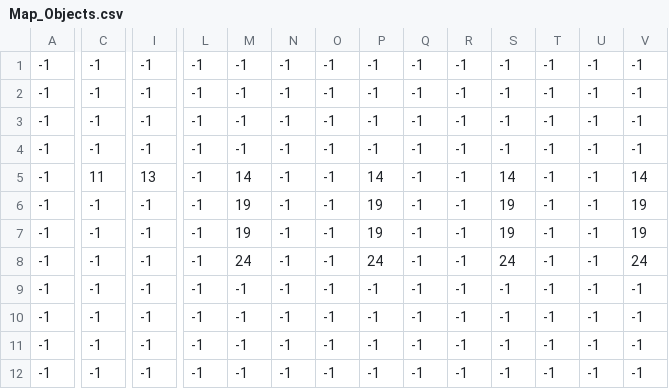
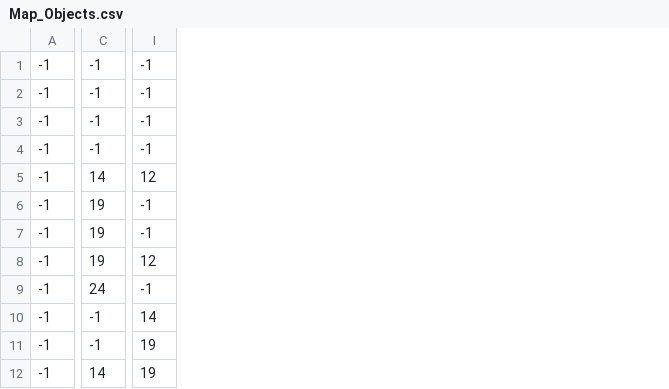
Before and after one commit to LinkBenjamin/Seg-Mart, a CSV file: static/Map_Objects.csv, drawn as a sheet; only a part is shown, gaps mark what is left out; the diff covers the shown part only; the diff names each change by its address in the sheet, - before the commit and + after, or states it on an @@ line.

```diff
--- a/static/Map_Objects.csv
+++ b/static/Map_Objects.csv
-column L, rows 1-12: all -1
-column M, rows 1-12: -1 | -1 | -1 | -1 | 14 | 19 | 19 | 24 | -1 | -1 | -1 | -1
-column N, rows 1-12: all -1
-column O, rows 1-12: all -1
-column P, rows 1-12: -1 | -1 | -1 | -1 | 14 | 19 | 19 | 24 | -1 | -1 | -1 | -1
-column Q, rows 1-12: all -1
-column R, rows 1-12: all -1
-column S, rows 1-12: -1 | -1 | -1 | -1 | 14 | 19 | 19 | 24 | -1 | -1 | -1 | -1
-column T, rows 1-12: all -1
-column U, rows 1-12: all -1
-column V, rows 1-12: -1 | -1 | -1 | -1 | 14 | 19 | 19 | 24 | -1 | -1 | -1 | -1
-C5: 11
+C5: 14
-I5: 13
+I5: 12
-C6:C8: -1
+C6:C8: 19
-I8: -1
+I8: 12
-C9: -1
+C9: 24
-I10: -1
+I10: 14
-I11:I12: -1
+I11:I12: 19
-C12: -1
+C12: 14
```
Also changed, not shown: 8 removed columns and 13 edited cells elsewhere in this file, static/Map_Barriers.csv, static/Map_Ground.csv, 8 other files.
